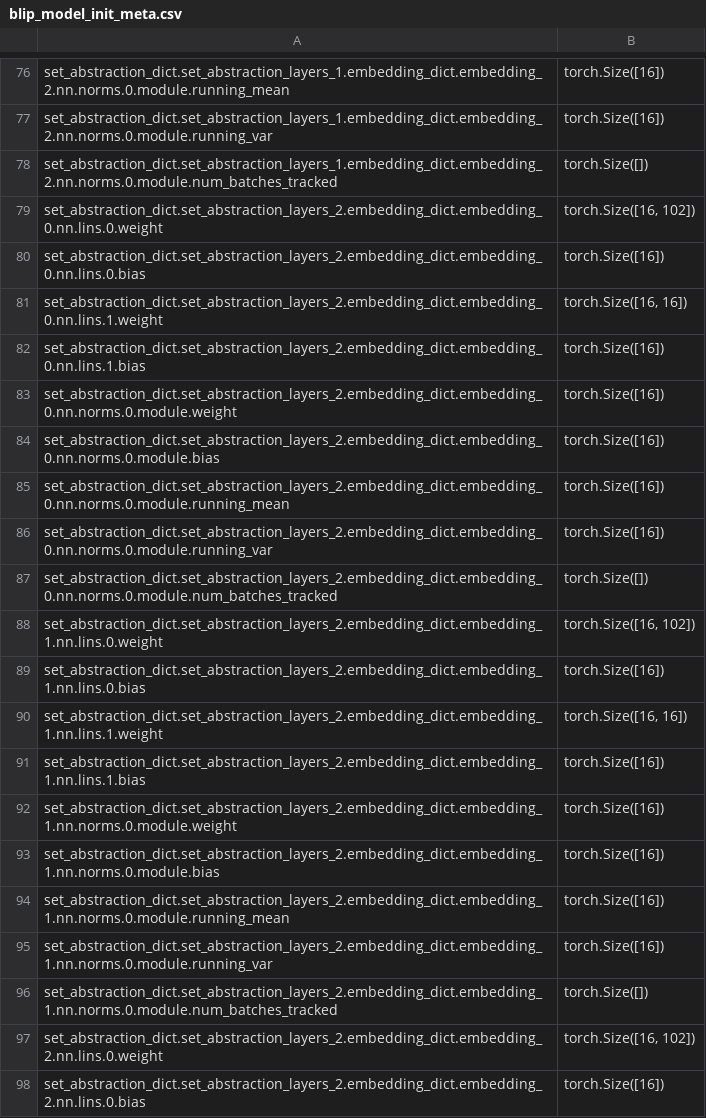
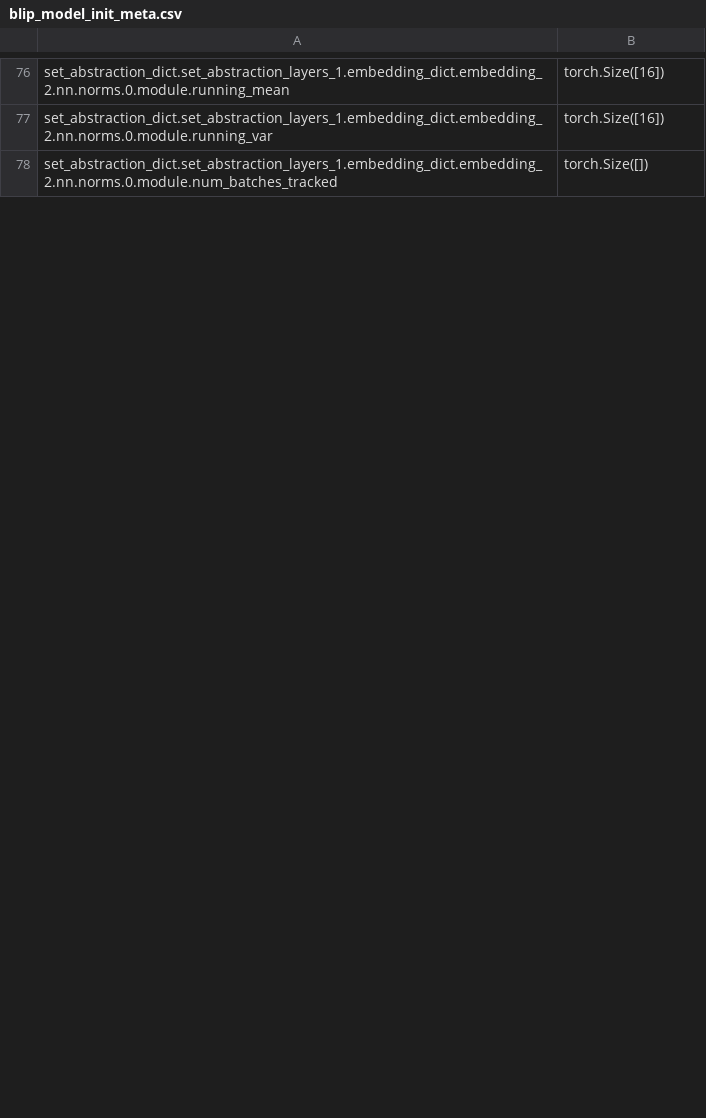
Before and after one commit to Neutron-Calibration-in-DUNE/Blip, a CSV file: examples/wire_plane/models/blip_model/blip_model_init_meta.csv, drawn as a sheet; only a part is shown, gaps mark what is left out; the diff covers the shown part only.

```diff
--- a/examples/wire_plane/models/blip_model/blip_model_init_meta.csv
+++ b/examples/wire_plane/models/blip_model/blip_model_init_meta.csv
@@ -78,21 +78 @@ set_abstraction_dict.set_abstraction_layers_1.embedding_dict.embedding_2.nn.norm
 set_abstraction_dict.set_abstraction_layers_1.embedding_dict.embedding_2.nn.norms.0.module.num_batches_tracked	torch.Size([])
-set_abstraction_dict.set_abstraction_layers_2.embedding_dict.embedding_0.nn.lins.0.weight	torch.Size([16, 102])
-set_abstraction_dict.set_abstraction_layers_2.embedding_dict.embedding_0.nn.lins.0.bias	torch.Size([16])
-set_abstraction_dict.set_abstraction_layers_2.embedding_dict.embedding_0.nn.lins.1.weight	torch.Size([16, 16])
-set_abstraction_dict.set_abstraction_layers_2.embedding_dict.embedding_0.nn.lins.1.bias	torch.Size([16])
-set_abstraction_dict.set_abstraction_layers_2.embedding_dict.embedding_0.nn.norms.0.module.weight	torch.Size([16])
-set_abstraction_dict.set_abstraction_layers_2.embedding_dict.embedding_0.nn.norms.0.module.bias	torch.Size([16])
-set_abstraction_dict.set_abstraction_layers_2.embedding_dict.embedding_0.nn.norms.0.module.running_mean	torch.Size([16])
-set_abstraction_dict.set_abstraction_layers_2.embedding_dict.embedding_0.nn.norms.0.module.running_var	torch.Size([16])
-set_abstraction_dict.set_abstraction_layers_2.embedding_dict.embedding_0.nn.norms.0.module.num_batches_tracked	torch.Size([])
-set_abstraction_dict.set_abstraction_layers_2.embedding_dict.embedding_1.nn.lins.0.weight	torch.Size([16, 102])
-set_abstraction_dict.set_abstraction_layers_2.embedding_dict.embedding_1.nn.lins.0.bias	torch.Size([16])
-set_abstraction_dict.set_abstraction_layers_2.embedding_dict.embedding_1.nn.lins.1.weight	torch.Size([16, 16])
-set_abstraction_dict.set_abstraction_layers_2.embedding_dict.embedding_1.nn.lins.1.bias	torch.Size([16])
-set_abstraction_dict.set_abstraction_layers_2.embedding_dict.embedding_1.nn.norms.0.module.weight	torch.Size([16])
-set_abstraction_dict.set_abstraction_layers_2.embedding_dict.embedding_1.nn.norms.0.module.bias	torch.Size([16])
-set_abstraction_dict.set_abstraction_layers_2.embedding_dict.embedding_1.nn.norms.0.module.running_mean	torch.Size([16])
-set_abstraction_dict.set_abstraction_layers_2.embedding_dict.embedding_1.nn.norms.0.module.running_var	torch.Size([16])
-set_abstraction_dict.set_abstraction_layers_2.embedding_dict.embedding_1.nn.norms.0.module.num_batches_tracked	torch.Size([])
-set_abstraction_dict.set_abstraction_layers_2.embedding_dict.embedding_2.nn.lins.0.weight	torch.Size([16, 102])
-set_abstraction_dict.set_abstraction_layers_2.embedding_dict.embedding_2.nn.lins.0.bias	torch.Size([16])
```
Also changed, not shown: 4 added rows, 7 removed rows and 12 edited cells elsewhere in this file, 18 other files.
